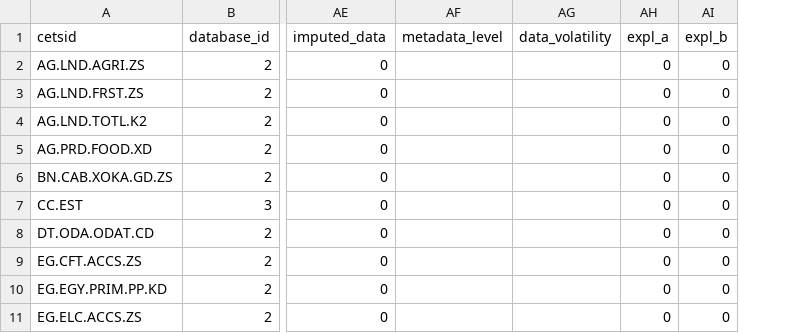
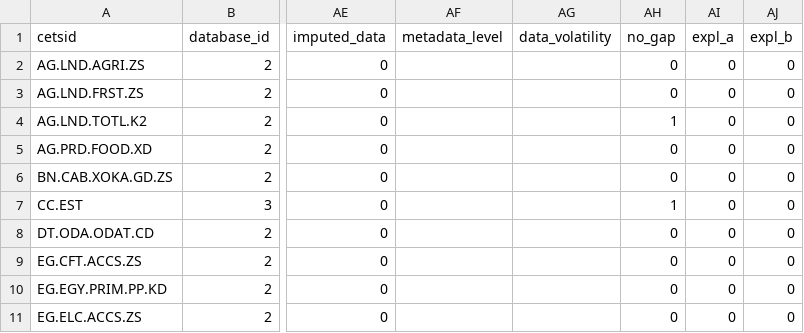
Before and after one commit to worldbank/ESG_gaps_research, a CSV file: data/esg_metadata.csv, drawn as a sheet; only a part is shown, gaps mark what is left out; the diff names each change by its address in the sheet, - before the commit and + after, or states it on an @@ line.

Commit message:
Added "no_gap" column to database for indicators that have 90% coverage in 2018

```diff
--- a/data/esg_metadata.csv
+++ b/data/esg_metadata.csv
+column AH (no_gap), rows 2-11: 0 | 0 | 1 | 0 | 0 | 1 | 0 | 0 | 0 | 0
```
